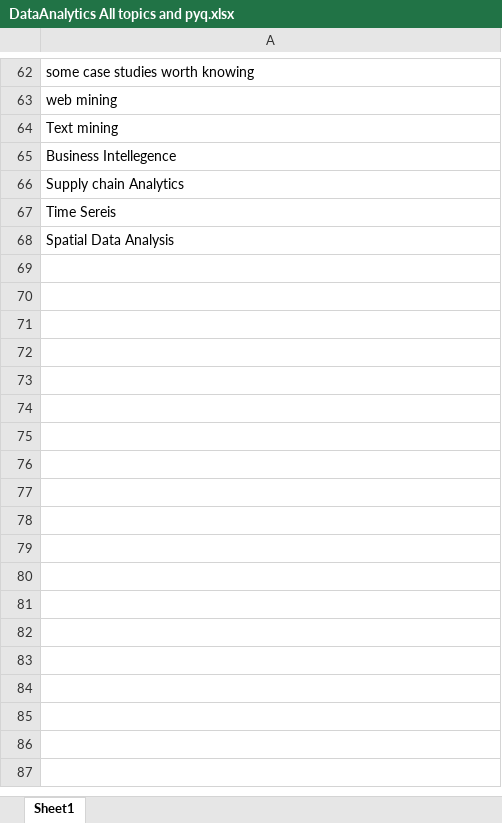
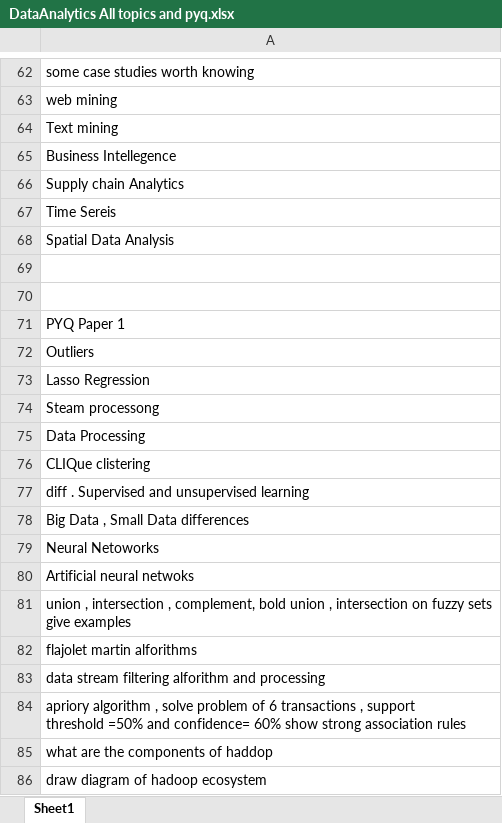
Before and after one commit to AAYUSH-SAHAY-24326711019/MCA-Sem2All, an Excel workbook: Data Analytics/DataAnalytics All topics and pyq.xlsx, sheet Sheet1, drawn as a sheet; only a part is shown, gaps mark what is left out; values as stored, in another font and other column widths than the file's, no borders; ↵ is a line break in a cell; the diff names each change by its address in the sheet, - before the commit and + after, or states it on an @@ line.

```diff
--- a/Data Analytics/DataAnalytics All topics and pyq.xlsx (sheet Sheet1)
+++ b/Data Analytics/DataAnalytics All topics and pyq.xlsx (sheet Sheet1)
+row 69: (empty)
+row 70: (empty)
+row 71: PYQ Paper 1
+row 72: Outliers
+row 73: Lasso Regression
+row 74: Steam processong
+row 75: Data Processing
+row 76: CLIQue clistering
+row 77: diff . Supervised and unsupervised learning
+row 78: Big Data , Small Data differences
+row 79: Neural Netoworks
+row 80: Artificial neural netwoks
+row 81: union , intersection , complement, bold union , intersection on fuzzy sets ↵ give examples
+row 82: flajolet martin alforithms
+row 83: data stream filtering alforithm and processing
+row 84: apriory algorithm , solve problem of 6 transactions , support ↵ threshold =50% and confidence= 60% show strong association rules
+row 85: what are the components of haddop
+row 86: draw diagram of hadoop ecosystem
```
Also changed, not shown: 39 other files.
